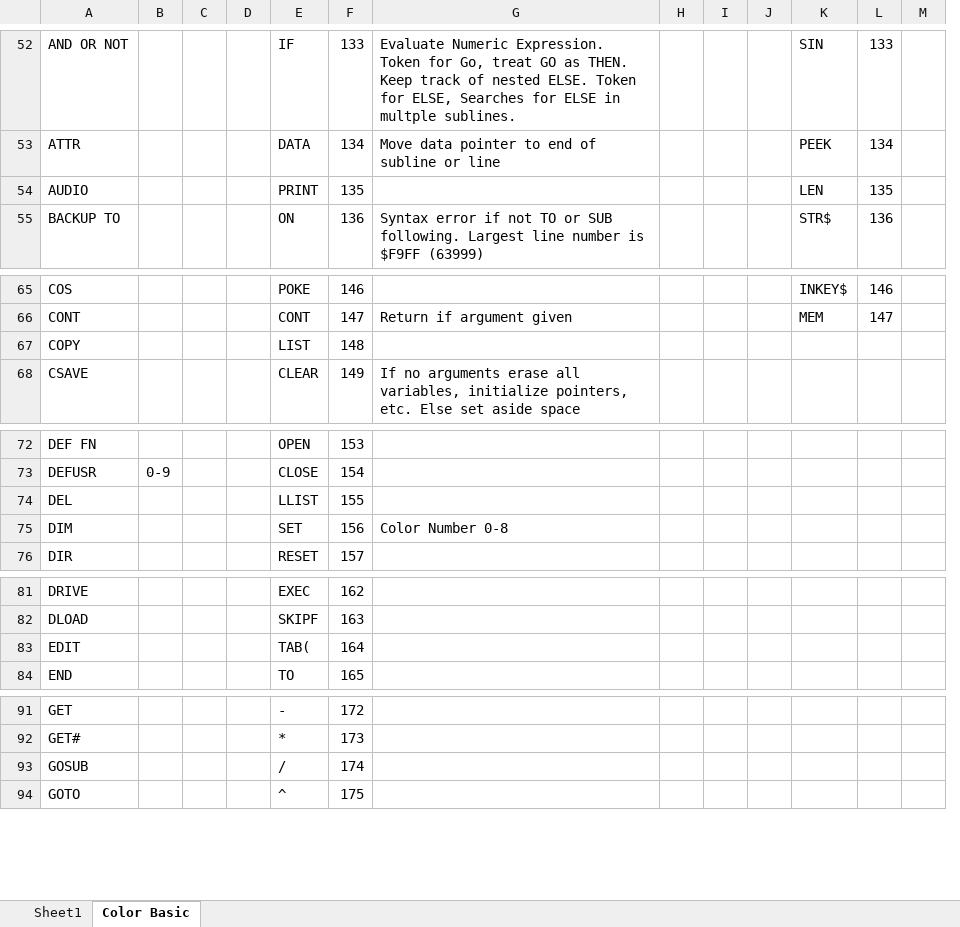
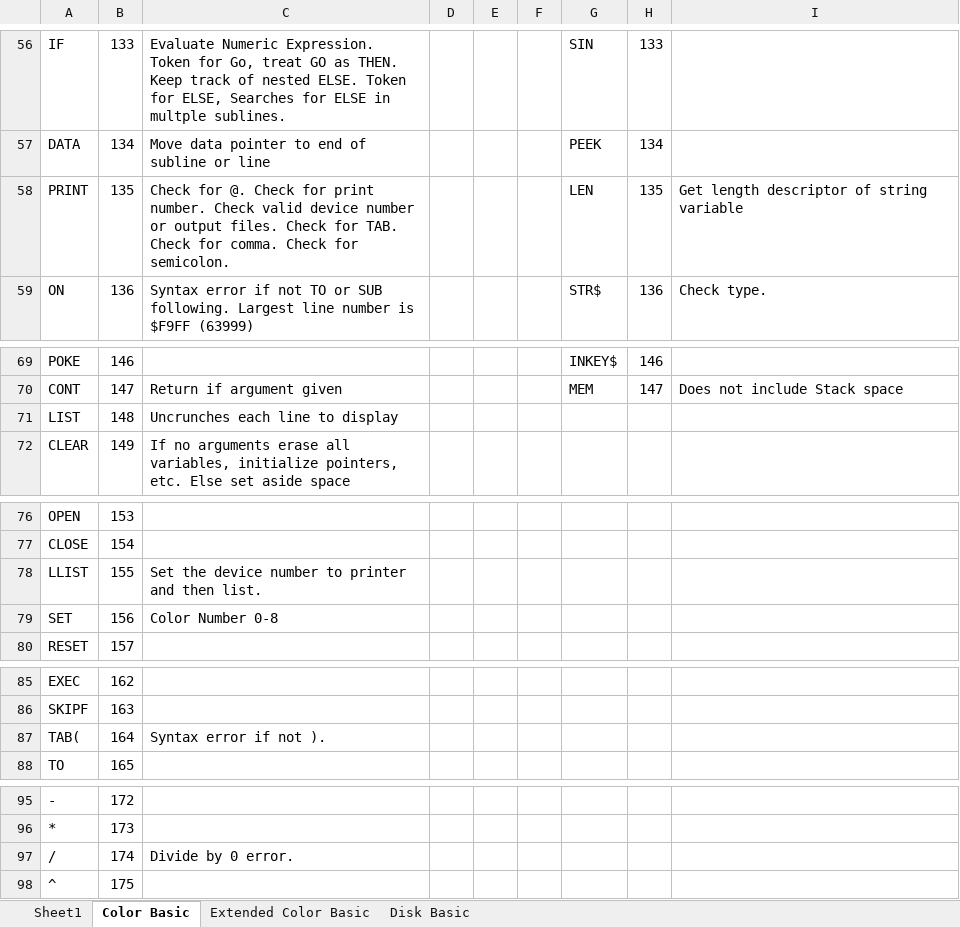
Before and after one commit to ssorrrell/BASICLanguageParser, an Excel workbook: ECB2_Lib.Parser.Grammar/Tokens.xlsx, sheet Color Basic, drawn as a sheet; only a part is shown, gaps mark what is left out; values as stored, in another font and other column widths than the file's, no borders; removed rows and columns are numbered as before the commit, all else as after; the diff covers the shown part only; the diff names each change by its address in the sheet, - before the commit and + after, or states it on an @@ line.

```diff
--- a/ECB2_Lib.Parser.Grammar/Tokens.xlsx (sheet Color Basic)
+++ b/ECB2_Lib.Parser.Grammar/Tokens.xlsx (sheet Color Basic)
+sheet tab: Extended Color Basic
+sheet tab: Disk Basic
-column A, rows 52-55: AND OR NOT | ATTR | AUDIO | BACKUP TO; rows 65-68: COS | CONT | COPY | CSAVE; rows 72-76: DEF FN | DEFUSR | DEL | DIM | DIR; rows 81-84: DRIVE | DLOAD | EDIT | END; rows 91-94: GET | GET# | GOSUB | GOTO
-column B, row 73: 0-9
-column C, empty
-column D, empty
-column M, empty
+column I, rows 58-59: Get length descriptor of string variable | Check type.; row 70: Does not include Stack space
-C58: (empty)
+C58: Check for @. Check for print number. Check valid device number or output files. Check for TAB. Check for comma. Check for semicolon.
-C71: (empty)
+C71: Uncrunches each line to display
-C78: (empty)
+C78: Set the device number to printer and then list.
-C87: (empty)
+C87: Syntax error if not ).
-C97: (empty)
+C97: Divide by 0 error.
```
Also changed, not shown: 4 added rows, 102 removed rows and 46 edited cells elsewhere in this sheet.
